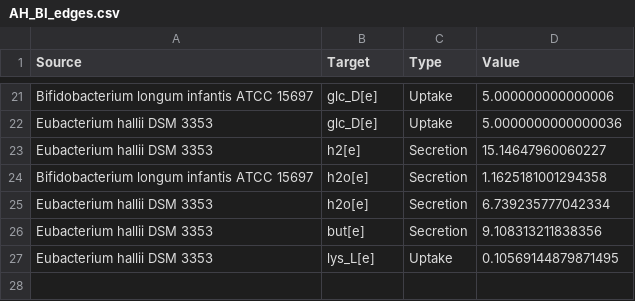
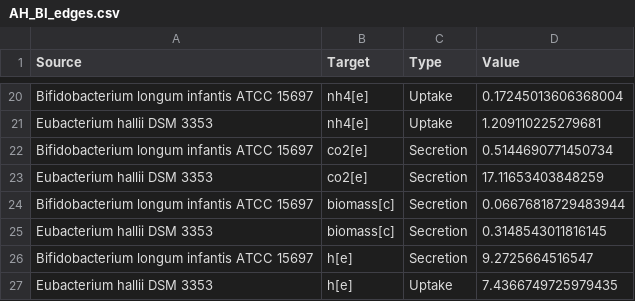
Before and after one commit to m-3-lab/giFBA, a CSV file: Examples/figures/real_model_figs/cytoscape_networks/AH_BI_edges.csv, drawn as a sheet; only a part is shown, gaps mark what is left out; removed rows and columns are numbered as before the commit, all else as after; the diff covers the shown part only; the diff names each change by its address in the sheet, - before the commit and + after, or states it on an @@ line.

```diff
--- a/Examples/figures/real_model_figs/cytoscape_networks/AH_BI_edges.csv
+++ b/Examples/figures/real_model_figs/cytoscape_networks/AH_BI_edges.csv
-B20:B21 (Target): glc_D[e]
+B20:B21 (Target): nh4[e]
-D20 (Value): 5.000000000000006
+D20 (Value): 0.17245013606368004
-D21 (Value): 5.0000000000000036
+D21 (Value): 1.209110225279681
-row 23: Eubacterium hallii DSM 3353 | h2[e] | Secretion | 15.14647960060227
-B22:B23 (Target): h2o[e]
+B22:B23 (Target): co2[e]
-D22 (Value): 1.1625181001294358
+D22 (Value): 0.5144690771450734
-D23 (Value): 6.739235777042334
+D23 (Value): 17.11653403848259
+row 24: Bifidobacterium longum infantis ATCC 15697 | biomass[c] | Secretion | 0.06676818729483944
-B25 (Target): but[e]
+B25 (Target): biomass[c]
-D25 (Value): 9.108313211838356
+D25 (Value): 0.3148543011816145
+row 26: Bifidobacterium longum infantis ATCC 15697 | h[e] | Secretion | 9.2725664516547
-B27 (Target): lys_L[e]
+B27 (Target): h[e]
-D27 (Value): 0.10569144879871495
+D27 (Value): 7.4366749725979435
```
Also changed, not shown: 4 added rows, 5 removed rows and 27 edited cells elsewhere in this file, Examples/figures/real_model_figs/cytoscape_networks/AH_BI_nodes.csv, 25 other files.
